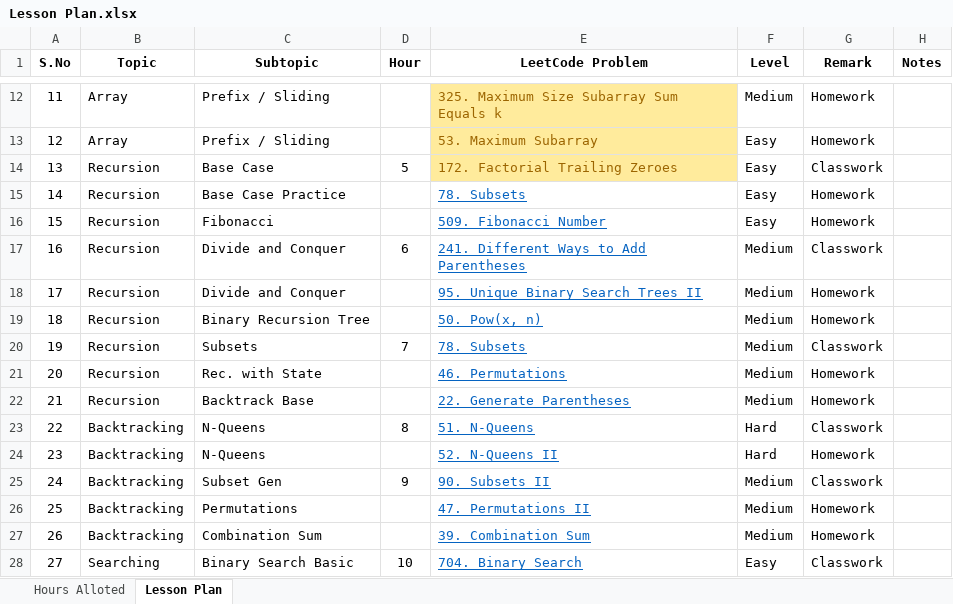
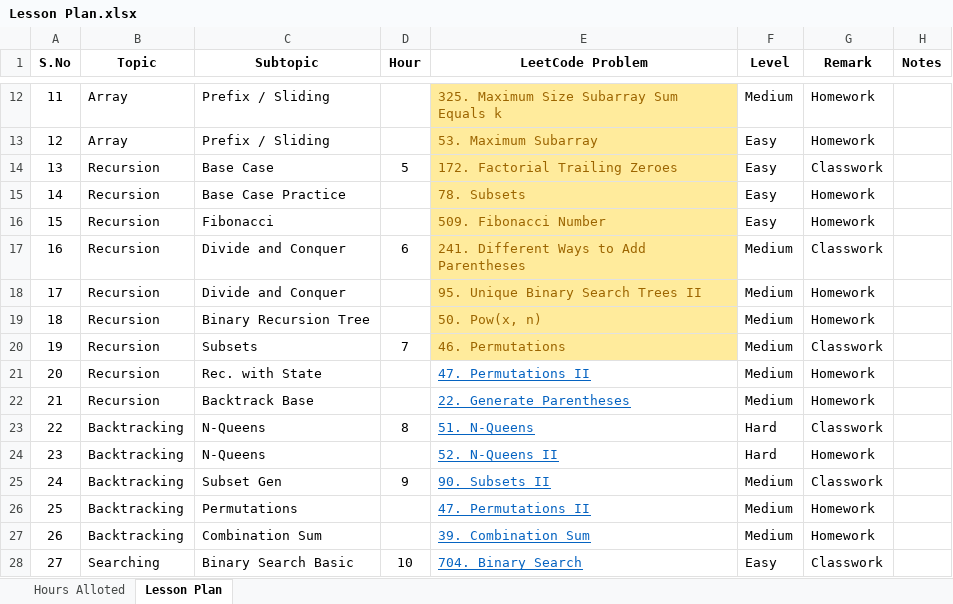
Before and after one commit to fresher2coder/sret-focus-batch-23-27, an Excel workbook: Lesson Plan.xlsx, sheet Lesson Plan, drawn as a sheet; only a part is shown, gaps mark what is left out; values as stored, in another font and other column widths than the file's, no borders; conditional formats and table styles not drawn; the diff names each change by its address in the sheet, - before the commit and + after, or states it on an @@ line.

Commit message:
feet(leetcode): added solution for problems 46, 47, 50, 95

```diff
--- a/Lesson Plan.xlsx (sheet Lesson Plan)
+++ b/Lesson Plan.xlsx (sheet Lesson Plan)
@@ E15:E20 fill: none → #FFEB9C, underline: on → off, text colour: #0563C1 → #9C6500 @@
-E20 (LeetCode Problem): 78. Subsets
+E20 (LeetCode Problem): 46. Permutations
-E21 (LeetCode Problem): 46. Permutations
+E21 (LeetCode Problem): 47. Permutations II
```
Also changed, not shown: 5 other files.
